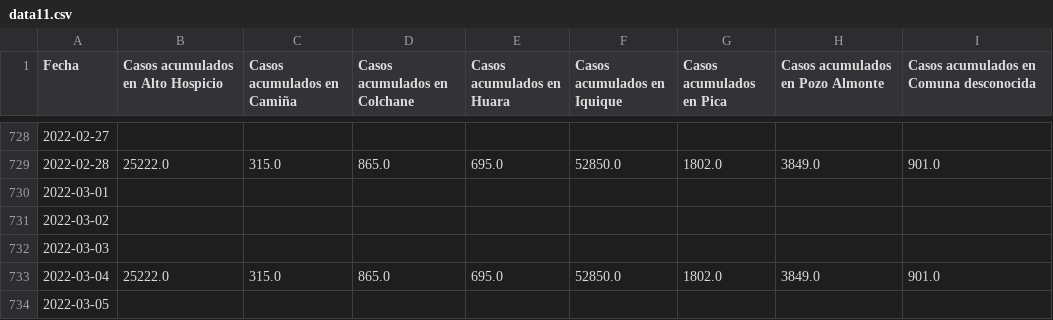
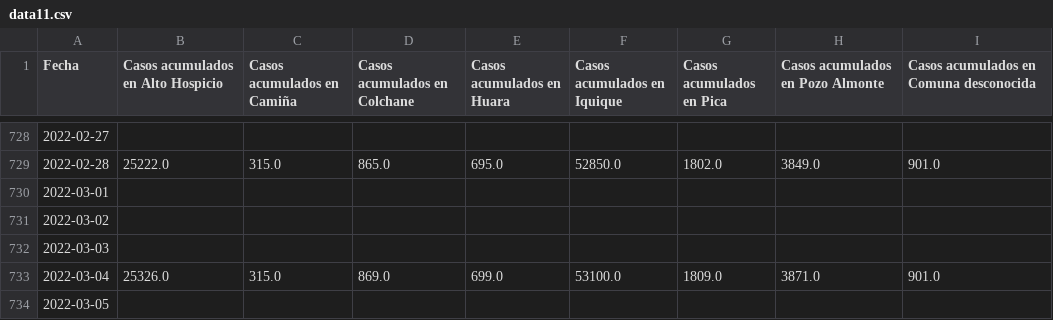
Before and after one commit to pandemiaventana/pandemiaventana, a CSV file: out/site/csv/data11.csv, drawn as a sheet; only a part is shown, gaps mark what is left out.

```diff
--- a/out/site/csv/data11.csv
+++ b/out/site/csv/data11.csv
@@ -732,3 +732,3 @@ Fecha,Casos acumulados en Alto Hospicio,Casos acumulados en Camiña,Casos acumul
 2022-03-03,,,,,,,,
-2022-03-04,25222.0,315.0,865.0,695.0,52850.0,1802.0,3849.0,901.0
+2022-03-04,25326.0,315.0,869.0,699.0,53100.0,1809.0,3871.0,901.0
 2022-03-05,,,,,,,,
```
Also changed, not shown: out/site/csv/data13.csv, out/site/csv/data14.csv, 37 other files.
